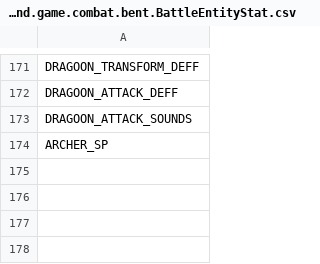
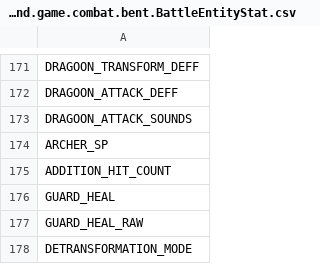
Before and after one commit to Ink230/irongoon, a CSV file: patches/meta/legend.game.combat.bent.BattleEntityStat.csv, drawn as a sheet; only a part is shown, gaps mark what is left out; the diff names each change by its address in the sheet, - before the commit and + after, or states it on an @@ line.

```diff
--- a/patches/meta/legend.game.combat.bent.BattleEntityStat.csv
+++ b/patches/meta/legend.game.combat.bent.BattleEntityStat.csv
+row 175: ADDITION_HIT_COUNT
+row 176: GUARD_HEAL
+row 177: GUARD_HEAL_RAW
+row 178: DETRANSFORMATION_MODE
```
Also changed, not shown: mods/irongoon/US/scdk-addition-unlock-levels.csv, patches/meta/descriptions.csv, 26 other files.
